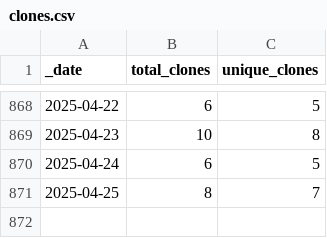
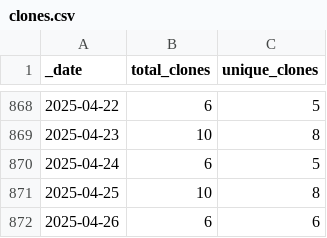
Before and after one commit to markusschanta/awesome-jupyter, a CSV file: traffic/clones.csv, drawn as a sheet; only a part is shown, gaps mark what is left out.

```diff
--- a/traffic/clones.csv
+++ b/traffic/clones.csv
@@ -870,2 +870,3 @@ _date,total_clones,unique_clones
 2025-04-24,6,5
-2025-04-25,8,7
+2025-04-25,10,8
+2025-04-26,6,6
```
Also changed, not shown: traffic/views.csv, 1 other file.
